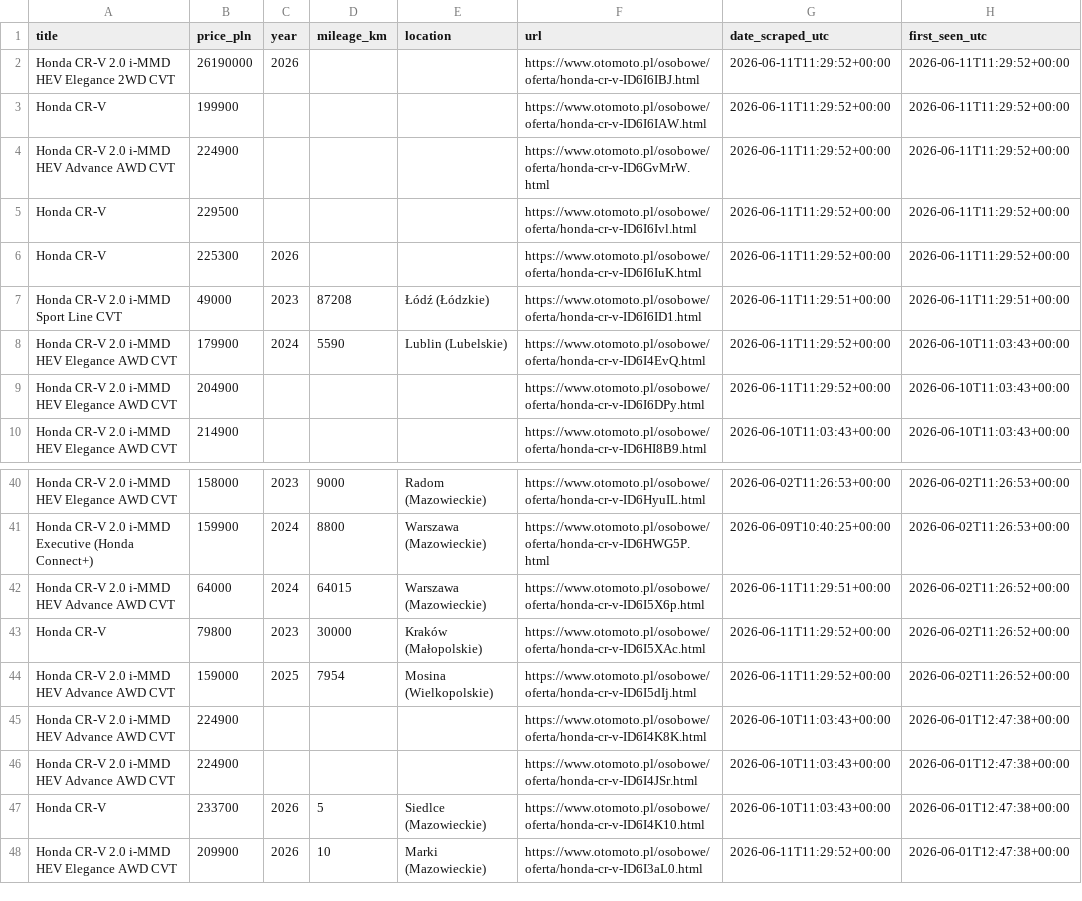
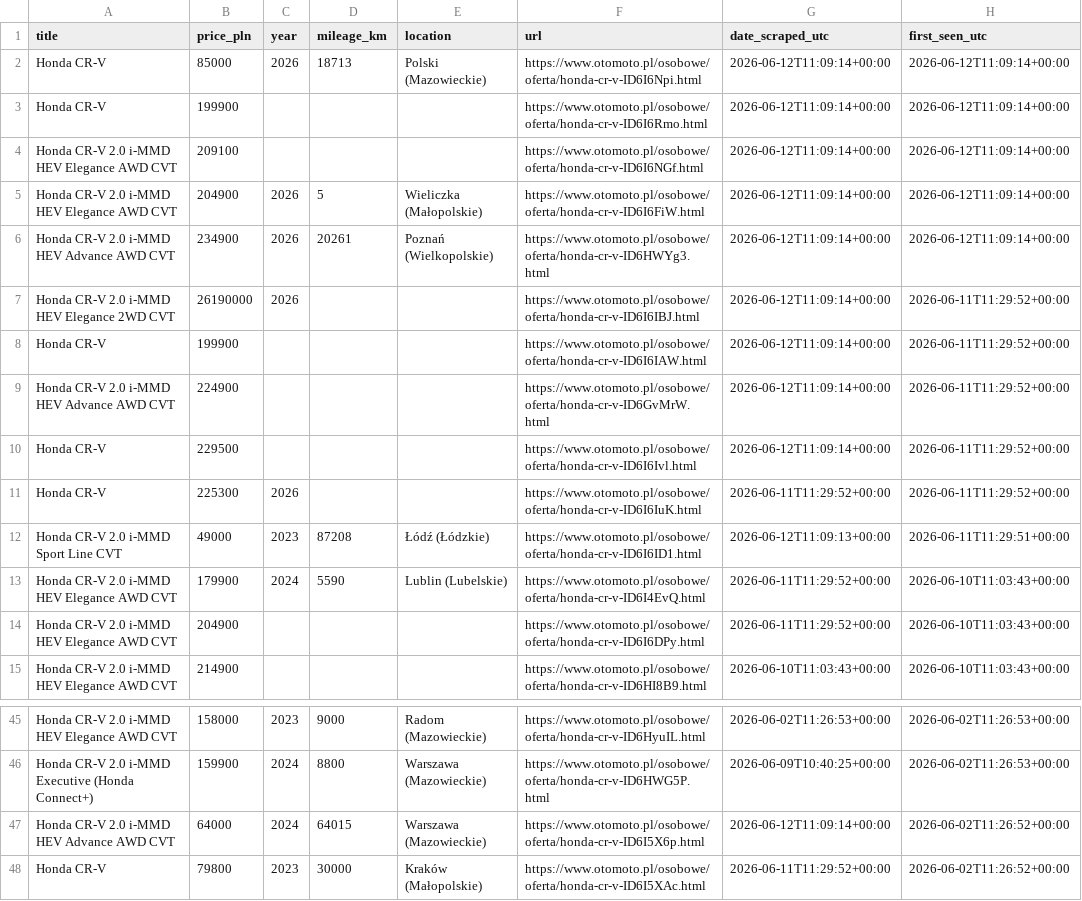
Before and after one commit to AleksPotocki/Carsearch, a CSV file: output/otomoto_latest.csv, drawn as a sheet; only a part is shown, gaps mark what is left out; the shorter side is filled out with more unchanged rows; the diff covers the shown part only.

```diff
--- a/output/otomoto_latest.csv
+++ b/output/otomoto_latest.csv
@@ -1,8 +1,13 @@
 title,price_pln,year,mileage_km,location,url,date_scraped_utc,first_seen_utc
-Honda CR-V 2.0 i-MMD HEV Elegance 2WD CVT,26190000,2026,,,https://www.otomoto.pl/osobowe/oferta/honda-cr-v-ID6I6IBJ.html,2026-06-11T11:29:52+00:00,2026-06-11T11:29:52+00:00
-Honda CR-V,199900,,,,https://www.otomoto.pl/osobowe/oferta/honda-cr-v-ID6I6IAW.html,2026-06-11T11:29:52+00:00,2026-06-11T11:29:52+00:00
-Honda CR-V 2.0 i-MMD HEV Advance AWD CVT,224900,,,,https://www.otomoto.pl/osobowe/oferta/honda-cr-v-ID6GvMrW.html,2026-06-11T11:29:52+00:00,2026-06-11T11:29:52+00:00
-Honda CR-V,229500,,,,https://www.otomoto.pl/osobowe/oferta/honda-cr-v-ID6I6Ivl.html,2026-06-11T11:29:52+00:00,2026-06-11T11:29:52+00:00
+Honda CR-V,85000,2026,18713,Polski (Mazowieckie),https://www.otomoto.pl/osobowe/oferta/honda-cr-v-ID6I6Npi.html,2026-06-12T11:09:14+00:00,2026-06-12T11:09:14+00:00
+Honda CR-V,199900,,,,https://www.otomoto.pl/osobowe/oferta/honda-cr-v-ID6I6Rmo.html,2026-06-12T11:09:14+00:00,2026-06-12T11:09:14+00:00
+Honda CR-V 2.0 i-MMD HEV Elegance AWD CVT,209100,,,,https://www.otomoto.pl/osobowe/oferta/honda-cr-v-ID6I6NGf.html,2026-06-12T11:09:14+00:00,2026-06-12T11:09:14+00:00
+Honda CR-V 2.0 i-MMD HEV Elegance AWD CVT,204900,2026,5,Wieliczka (Małopolskie),https://www.otomoto.pl/osobowe/oferta/honda-cr-v-ID6I6FiW.html,2026-06-12T11:09:14+00:00,2026-06-12T11:09:14+00:00
+Honda CR-V 2.0 i-MMD HEV Advance AWD CVT,234900,2026,20261,Poznań (Wielkopolskie),https://www.otomoto.pl/osobowe/oferta/honda-cr-v-ID6HWYg3.html,2026-06-12T11:09:14+00:00,2026-06-12T11:09:14+00:00
+Honda CR-V 2.0 i-MMD HEV Elegance 2WD CVT,26190000,2026,,,https://www.otomoto.pl/osobowe/oferta/honda-cr-v-ID6I6IBJ.html,2026-06-12T11:09:14+00:00,2026-06-11T11:29:52+00:00
+Honda CR-V,199900,,,,https://www.otomoto.pl/osobowe/oferta/honda-cr-v-ID6I6IAW.html,2026-06-12T11:09:14+00:00,2026-06-11T11:29:52+00:00
+Honda CR-V 2.0 i-MMD HEV Advance AWD CVT,224900,,,,https://www.otomoto.pl/osobowe/oferta/honda-cr-v-ID6GvMrW.html,2026-06-12T11:09:14+00:00,2026-06-11T11:29:52+00:00
+Honda CR-V,229500,,,,https://www.otomoto.pl/osobowe/oferta/honda-cr-v-ID6I6Ivl.html,2026-06-12T11:09:14+00:00,2026-06-11T11:29:52+00:00
 Honda CR-V,225300,2026,,,https://www.otomoto.pl/osobowe/oferta/honda-cr-v-ID6I6IuK.html,2026-06-11T11:29:52+00:00,2026-06-11T11:29:52+00:00
-Honda CR-V 2.0 i-MMD Sport Line CVT,49000,2023,87208,Łódź (Łódzkie),https://www.otomoto.pl/osobowe/oferta/honda-cr-v-ID6I6ID1.html,2026-06-11T11:29:51+00:00,2026-06-11T11:29:51+00:00
+Honda CR-V 2.0 i-MMD Sport Line CVT,49000,2023,87208,Łódź (Łódzkie),https://www.otomoto.pl/osobowe/oferta/honda-cr-v-ID6I6ID1.html,2026-06-12T11:09:13+00:00,2026-06-11T11:29:51+00:00
 Honda CR-V 2.0 i-MMD HEV Elegance AWD CVT,179900,2024,5590,Lublin (Lubelskie),https://www.otomoto.pl/osobowe/oferta/honda-cr-v-ID6I4EvQ.html,2026-06-11T11:29:52+00:00,2026-06-10T11:03:43+00:00
@@ -41,3 +46,3 @@ Honda CR-V 2.0 i-MMD HEV Elegance AWD CVT,158000,2023,9000,Radom (Mazowieckie),h
 Honda CR-V 2.0 i-MMD Executive (Honda Connect+),159900,2024,8800,Warszawa (Mazowieckie),https://www.otomoto.pl/osobowe/oferta/honda-cr-v-ID6HWG5P.html,2026-06-09T10:40:25+00:00,2026-06-02T11:26:53+00:00
-Honda CR-V 2.0 i-MMD HEV Advance AWD CVT,64000,2024,64015,Warszawa (Mazowieckie),https://www.otomoto.pl/osobowe/oferta/honda-cr-v-ID6I5X6p.html,2026-06-11T11:29:51+00:00,2026-06-02T11:26:52+00:00
+Honda CR-V 2.0 i-MMD HEV Advance AWD CVT,64000,2024,64015,Warszawa (Mazowieckie),https://www.otomoto.pl/osobowe/oferta/honda-cr-v-ID6I5X6p.html,2026-06-12T11:09:14+00:00,2026-06-02T11:26:52+00:00
 Honda CR-V,79800,2023,30000,Kraków (Małopolskie),https://www.otomoto.pl/osobowe/oferta/honda-cr-v-ID6I5XAc.html,2026-06-11T11:29:52+00:00,2026-06-02T11:26:52+00:00
```
Also changed, not shown: 29 edited cells elsewhere in this file, output/dealers_latest.csv, 2 other files.
